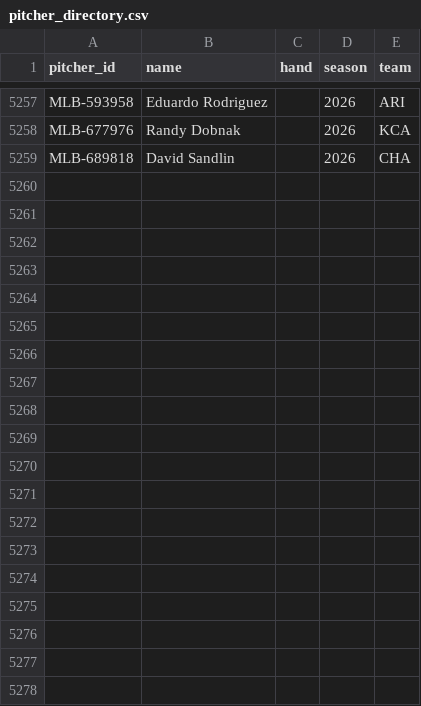
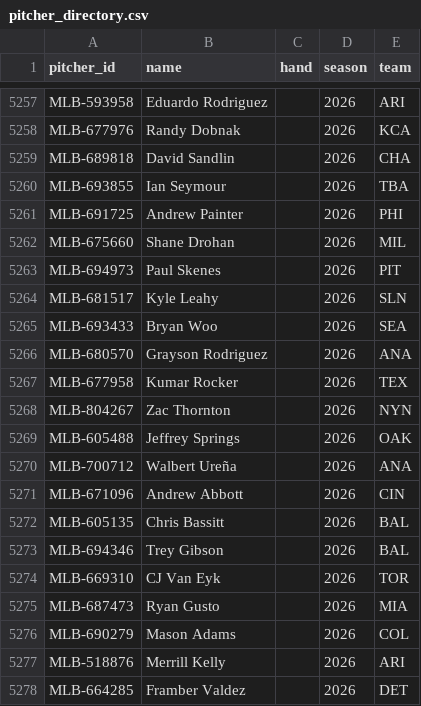
Before and after one commit to AndyS3-design/MLB-Postseason-Forecast-Model, a CSV file: MLB_Forecast_Lab_Cloud_Automation_COMPLETE/data/pitcher_directory.csv, drawn as a sheet; only a part is shown, gaps mark what is left out; the diff covers the shown part only.

```diff
--- a/MLB_Forecast_Lab_Cloud_Automation_COMPLETE/data/pitcher_directory.csv
+++ b/MLB_Forecast_Lab_Cloud_Automation_COMPLETE/data/pitcher_directory.csv
@@ -5259 +5259,20 @@ MLB-677976,Randy Dobnak,,2026,KCA
 MLB-689818,David Sandlin,,2026,CHA
+MLB-693855,Ian Seymour,,2026,TBA
+MLB-691725,Andrew Painter,,2026,PHI
+MLB-675660,Shane Drohan,,2026,MIL
+MLB-694973,Paul Skenes,,2026,PIT
+MLB-681517,Kyle Leahy,,2026,SLN
+MLB-693433,Bryan Woo,,2026,SEA
+MLB-680570,Grayson Rodriguez,,2026,ANA
+MLB-677958,Kumar Rocker,,2026,TEX
+MLB-804267,Zac Thornton,,2026,NYN
+MLB-605488,Jeffrey Springs,,2026,OAK
+MLB-700712,Walbert Ureña,,2026,ANA
+MLB-671096,Andrew Abbott,,2026,CIN
+MLB-605135,Chris Bassitt,,2026,BAL
+MLB-694346,Trey Gibson,,2026,BAL
+MLB-669310,CJ Van Eyk,,2026,TOR
+MLB-687473,Ryan Gusto,,2026,MIA
+MLB-690279,Mason Adams,,2026,COL
+MLB-518876,Merrill Kelly,,2026,ARI
+MLB-664285,Framber Valdez,,2026,DET
```
Also changed, not shown: 13 added rows elsewhere in this file, 29 other files.
